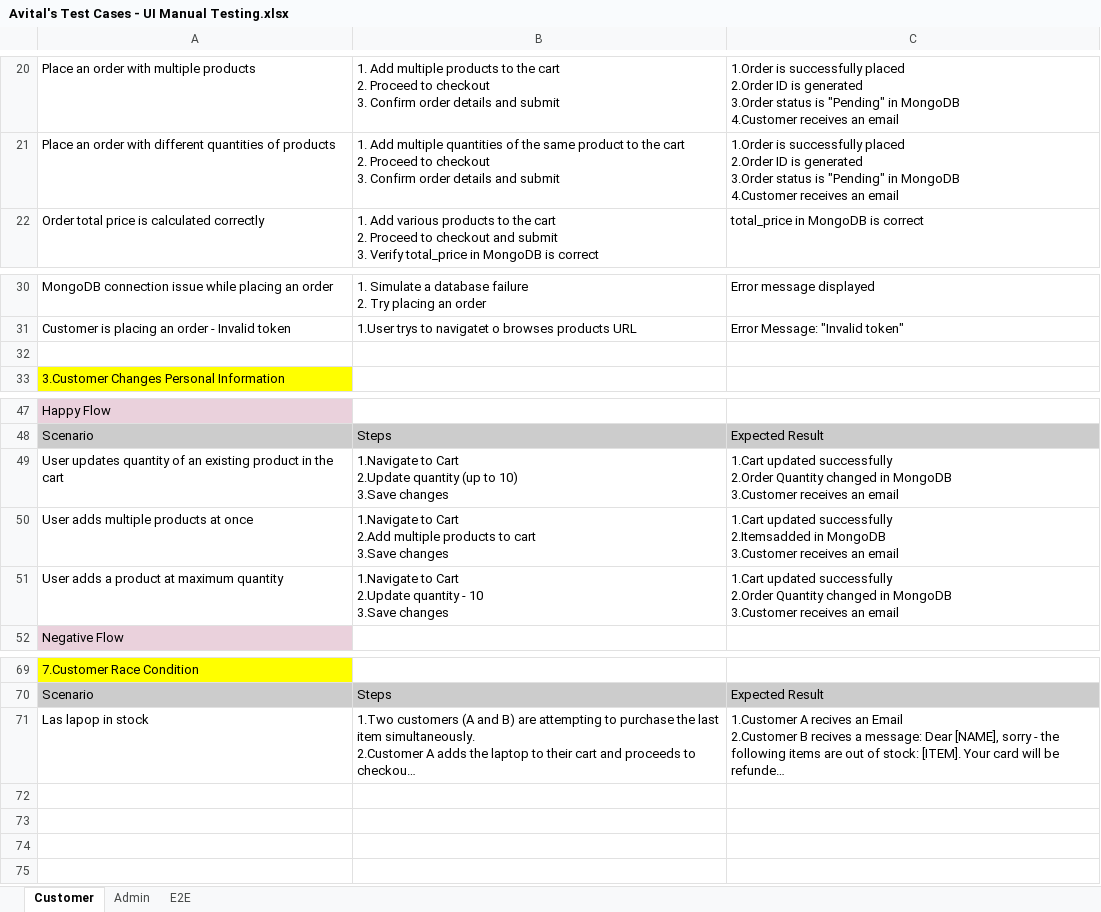
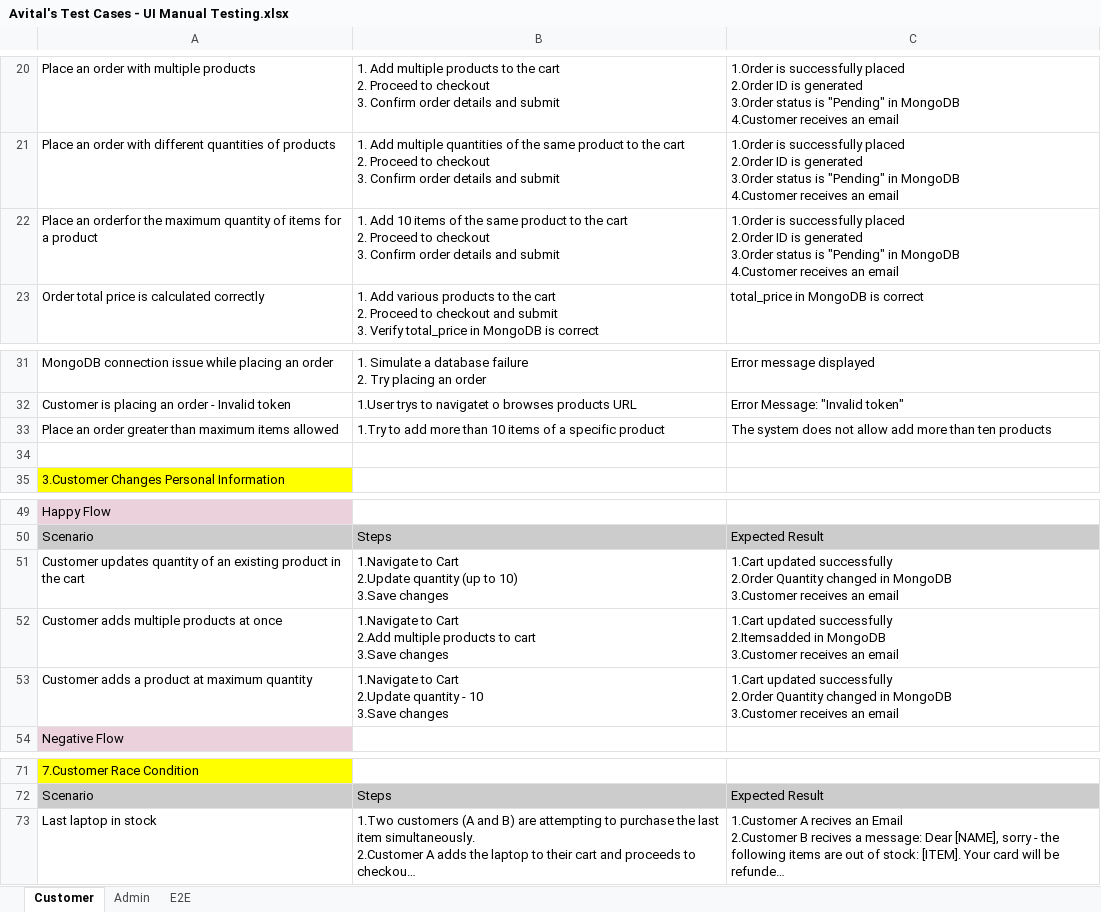
Before and after one commit to AvitalZemnucha/Home_Assignment_AVITAL, an Excel workbook: OMS_Files/Avital's Test Cases - UI Manual Testing.xlsx, sheet Customer, drawn as a sheet; only a part is shown, gaps mark what is left out; long unchanged cells end in …; values as stored, in another font and other column widths than the file's, no borders; charts and pictures not drawn; addresses are those after the commit; ↵ is a line break in a cell; the diff names each change by its address in the sheet, - before the commit and + after, or states it on an @@ line.

Commit message:
Updated tests and business logic.

```diff
--- a/OMS_Files/Avital's Test Cases - UI Manual Testing.xlsx (sheet Customer)
+++ b/OMS_Files/Avital's Test Cases - UI Manual Testing.xlsx (sheet Customer)
+row 22: Place an orderfor the maximum quantity of items for a product | 1. Add 10 items of the same product to the cart ↵ 2. Proceed to checkout ↵ 3. Confirm order details and submit | 1.Order is successfully placed ↵ 2.Order ID is generated ↵ 3.Order status is "Pending" in MongoDB ↵ 4.Customer receives an email
+row 33: Place an order greater than maximum items allowed | 1.Try to add more than 10 items of a specific product | The system does not allow add more than ten products
-A51: User updates quantity…
+A51: Customer updates quantity…
-A52: User adds multiple products at once
+A52: Customer adds multiple products at once
-A53: User adds a product at maximum quantity
+A53: Customer adds a product at maximum quantity
-A73: Las lapop in stock
+A73: Last laptop in stock
```
Also changed, not shown: charts or pictures, 12 other files.
